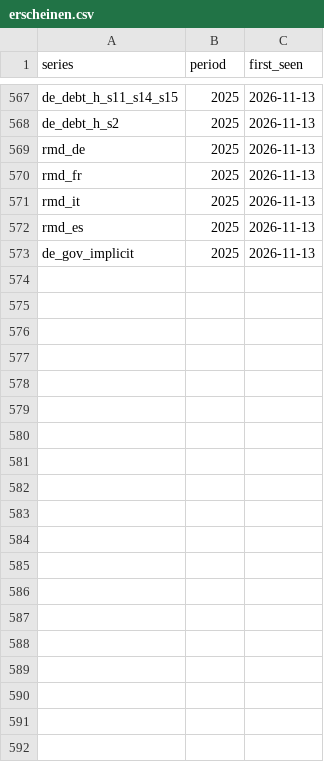
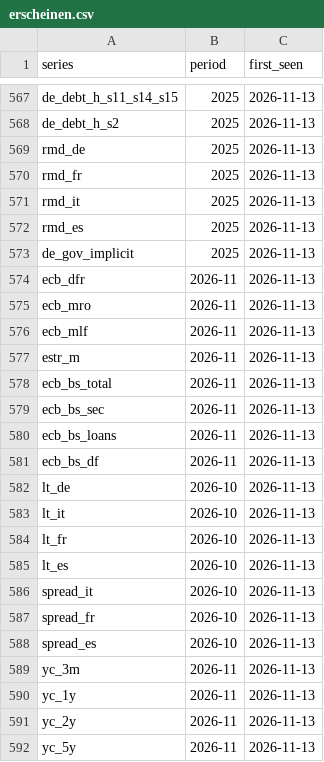
Before and after one commit to wfhungerland/konjunkturmonitor, a CSV file: data/archive/erscheinen.csv, drawn as a sheet; only a part is shown, gaps mark what is left out; the diff covers the shown part only.

```diff
--- a/data/archive/erscheinen.csv
+++ b/data/archive/erscheinen.csv
@@ -573 +573,20 @@ rmd_es,2025,2026-11-13
 de_gov_implicit,2025,2026-11-13
+ecb_dfr,2026-11,2026-11-13
+ecb_mro,2026-11,2026-11-13
+ecb_mlf,2026-11,2026-11-13
+estr_m,2026-11,2026-11-13
+ecb_bs_total,2026-11,2026-11-13
+ecb_bs_sec,2026-11,2026-11-13
+ecb_bs_loans,2026-11,2026-11-13
+ecb_bs_df,2026-11,2026-11-13
+lt_de,2026-10,2026-11-13
+lt_it,2026-10,2026-11-13
+lt_fr,2026-10,2026-11-13
+lt_es,2026-10,2026-11-13
+spread_it,2026-10,2026-11-13
+spread_fr,2026-10,2026-11-13
+spread_es,2026-10,2026-11-13
+yc_3m,2026-11,2026-11-13
+yc_1y,2026-11,2026-11-13
+yc_2y,2026-11,2026-11-13
+yc_5y,2026-11,2026-11-13
```
Also changed, not shown: 12 added rows elsewhere in this file, 12 other files.
